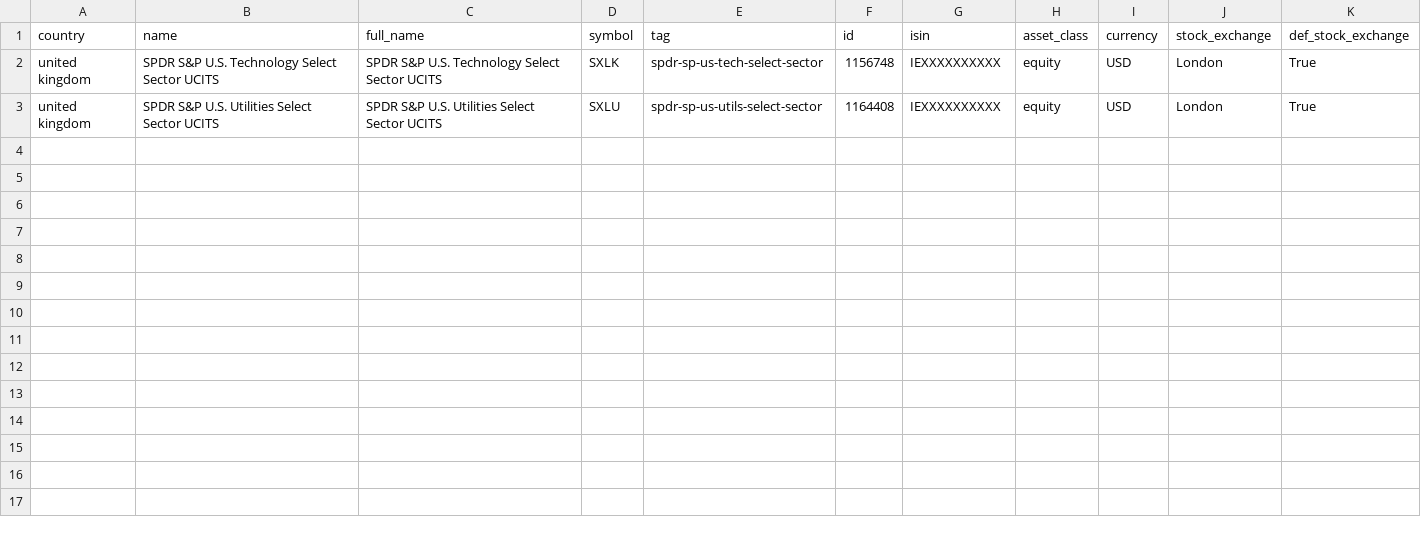
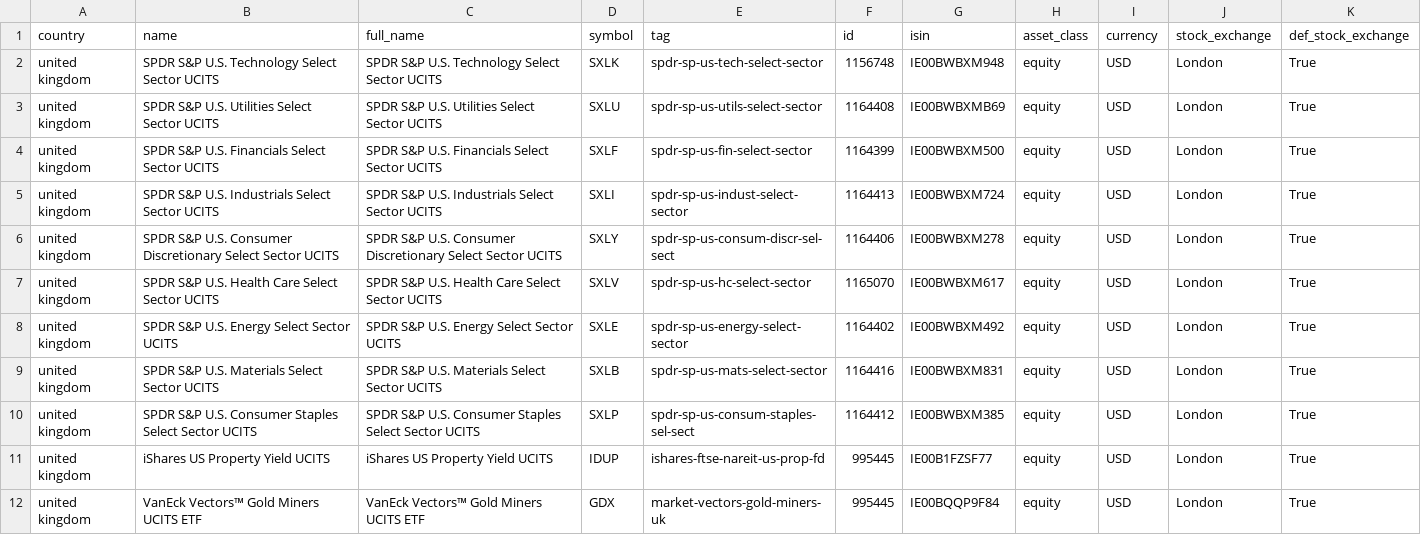
Before and after one commit to mmeyer/investpy, a CSV file: investpy/resources/etfs.csv, drawn as a sheet.

Commit message:
Added sector etfs.

```diff
--- a/investpy/resources/etfs.csv
+++ b/investpy/resources/etfs.csv
@@ -1,3 +1,12 @@
 country,name,full_name,symbol,tag,id,isin,asset_class,currency,stock_exchange,def_stock_exchange
-united kingdom,SPDR S&P U.S. Technology Select Sector UCITS,SPDR S&P U.S. Technology Select Sector UCITS,SXLK,spdr-sp-us-tech-select-sector,1156748,IEXXXXXXXXXX,equity,USD,London,True
-united kingdom,SPDR S&P U.S. Utilities Select Sector UCITS,SPDR S&P U.S. Utilities Select Sector UCITS,SXLU,spdr-sp-us-utils-select-sector,1164408,IEXXXXXXXXXX,equity,USD,London,True
+united kingdom,SPDR S&P U.S. Technology Select Sector UCITS,SPDR S&P U.S. Technology Select Sector UCITS,SXLK,spdr-sp-us-tech-select-sector,1156748,IE00BWBXM948,equity,USD,London,True
+united kingdom,SPDR S&P U.S. Utilities Select Sector UCITS,SPDR S&P U.S. Utilities Select Sector UCITS,SXLU,spdr-sp-us-utils-select-sector,1164408,IE00BWBXMB69,equity,USD,London,True
+united kingdom,SPDR S&P U.S. Financials Select Sector UCITS,SPDR S&P U.S. Financials Select Sector UCITS,SXLF,spdr-sp-us-fin-select-sector,1164399,IE00BWBXM500,equity,USD,London,True
+united kingdom,SPDR S&P U.S. Industrials Select Sector UCITS,SPDR S&P U.S. Industrials Select Sector UCITS,SXLI,spdr-sp-us-indust-select-sector,1164413,IE00BWBXM724,equity,USD,London,True
+united kingdom,SPDR S&P U.S. Consumer Discretionary Select Sector UCITS,SPDR S&P U.S. Consumer Discretionary Select Sector UCITS,SXLY,spdr-sp-us-consum-discr-sel-sect,1164406,IE00BWBXM278,equity,USD,London,True
+united kingdom,SPDR S&P U.S. Health Care Select Sector UCITS,SPDR S&P U.S. Health Care Select Sector UCITS,SXLV,spdr-sp-us-hc-select-sector,1165070,IE00BWBXM617,equity,USD,London,True
+united kingdom,SPDR S&P U.S. Energy Select Sector UCITS,SPDR S&P U.S. Energy Select Sector UCITS,SXLE,spdr-sp-us-energy-select-sector,1164402,IE00BWBXM492,equity,USD,London,True
+united kingdom,SPDR S&P U.S. Materials Select Sector UCITS,SPDR S&P U.S. Materials Select Sector UCITS,SXLB,spdr-sp-us-mats-select-sector,1164416,IE00BWBXM831,equity,USD,London,True
+united kingdom,SPDR S&P U.S. Consumer Staples Select Sector UCITS,SPDR S&P U.S. Consumer Staples Select Sector UCITS,SXLP,spdr-sp-us-consum-staples-sel-sect,1164412,IE00BWBXM385,equity,USD,London,True
+united kingdom,iShares US Property Yield UCITS,iShares US Property Yield UCITS,IDUP,ishares-ftse-nareit-us-prop-fd,995445,IE00B1FZSF77,equity,USD,London,True
+united kingdom,VanEck Vectors™ Gold Miners UCITS ETF,VanEck Vectors™ Gold Miners UCITS ETF,GDX,market-vectors-gold-miners-uk,995445,IE00BQQP9F84,equity,USD,London,True
```
